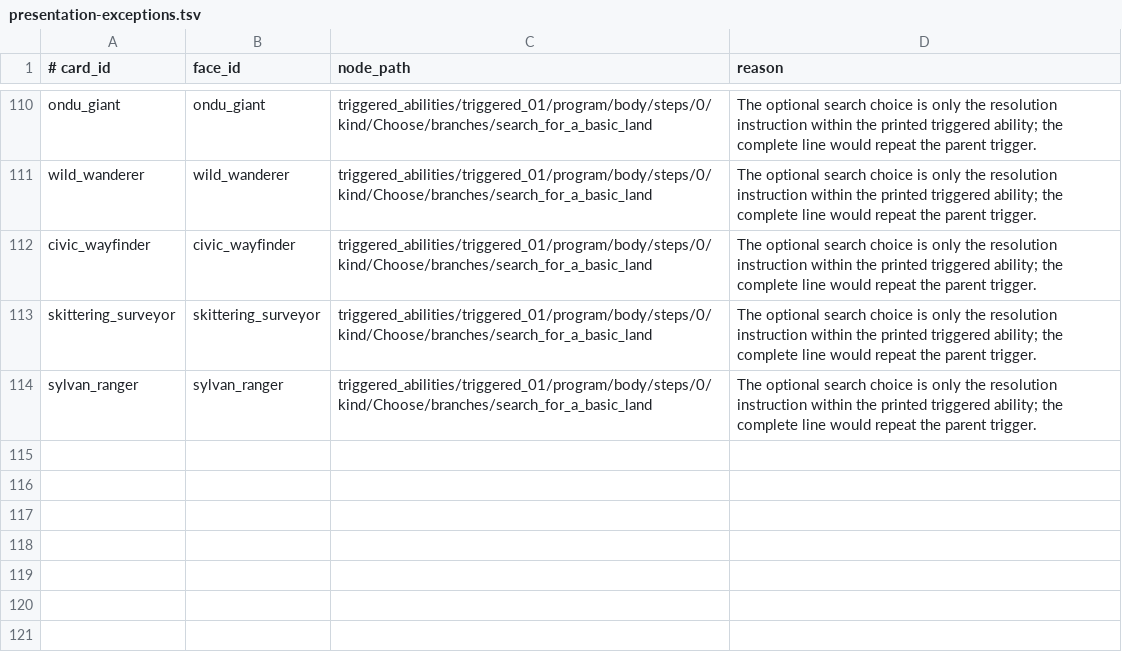
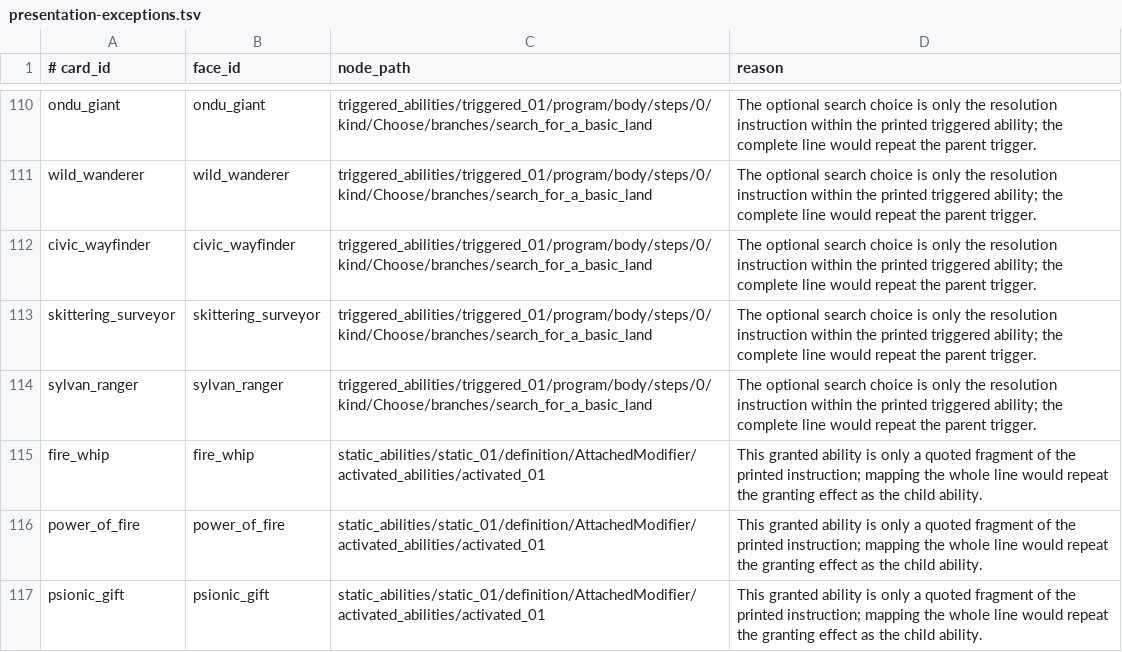
Before and after one commit to pizzaninja188/Cockatrice, a TSV file: tricerules/tricerules-cards/authoring/presentation-exceptions.tsv, drawn as a sheet; only a part is shown, gaps mark what is left out; the diff names each change by its address in the sheet, - before the commit and + after, or states it on an @@ line.

```diff
--- a/tricerules/tricerules-cards/authoring/presentation-exceptions.tsv
+++ b/tricerules/tricerules-cards/authoring/presentation-exceptions.tsv
+row 115: fire_whip | fire_whip | static_abilities/static_01/definition/AttachedModifier/activated_abilities/activated_01 | This granted ability is only a quoted fragment of the printed instruction; mapping the whole line would repeat the granting effect as the child ability.
+row 116: power_of_fire | power_of_fire | static_abilities/static_01/definition/AttachedModifier/activated_abilities/activated_01 | This granted ability is only a quoted fragment of the printed instruction; mapping the whole line would repeat the granting effect as the child ability.
+row 117: psionic_gift | psionic_gift | static_abilities/static_01/definition/AttachedModifier/activated_abilities/activated_01 | This granted ability is only a quoted fragment of the printed instruction; mapping the whole line would repeat the granting effect as the child ability.
```
Also changed, not shown: tricerules/tricerules-cards/presentation/oracle_fingerprints.tsv, 6 other files.
